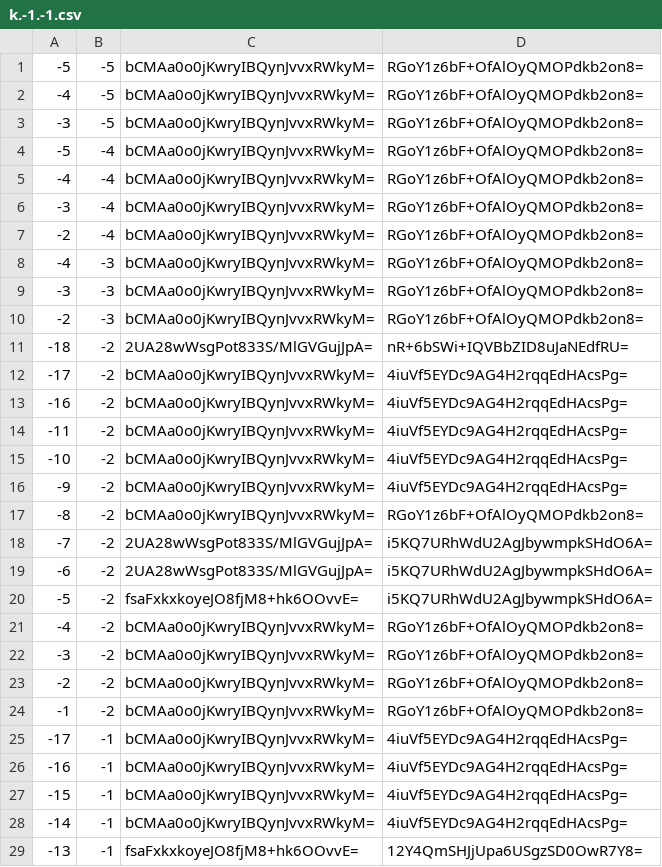
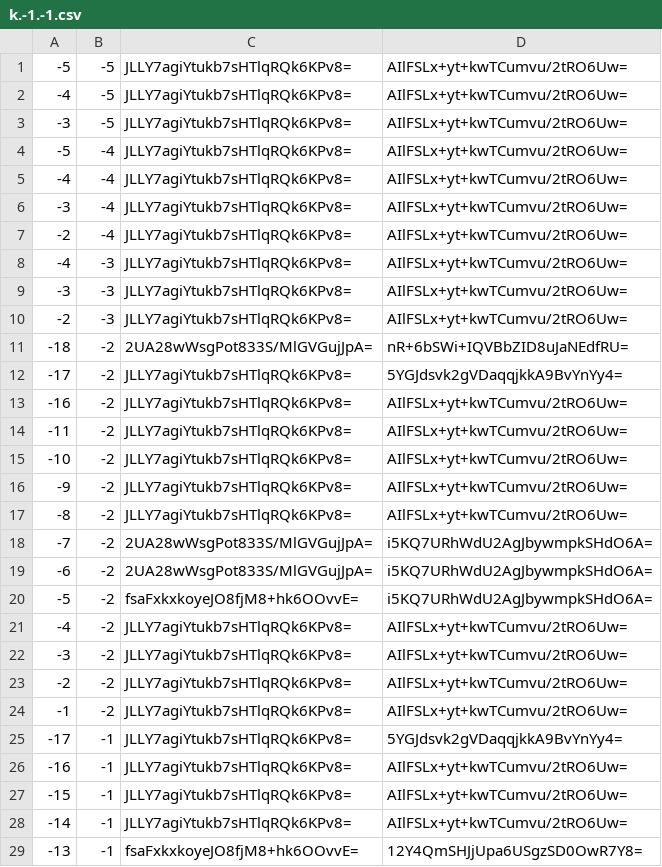
Before and after one commit to counterfitninja/chilled-end, a CSV file: tiles/zoom.-1/metadata/k.-1.-1.csv, drawn as a sheet; only a part is shown; the diff covers the shown part only.

```diff
--- a/tiles/zoom.-1/metadata/k.-1.-1.csv
+++ b/tiles/zoom.-1/metadata/k.-1.-1.csv
@@ -1,18 +1,18 @@
--5,-5,bCMAa0o0jKwryIBQynJvvxRWkyM=,RGoY1z6bF+OfAlOyQMOPdkb2on8=
--4,-5,bCMAa0o0jKwryIBQynJvvxRWkyM=,RGoY1z6bF+OfAlOyQMOPdkb2on8=
--3,-5,bCMAa0o0jKwryIBQynJvvxRWkyM=,RGoY1z6bF+OfAlOyQMOPdkb2on8=
--5,-4,bCMAa0o0jKwryIBQynJvvxRWkyM=,RGoY1z6bF+OfAlOyQMOPdkb2on8=
--4,-4,bCMAa0o0jKwryIBQynJvvxRWkyM=,RGoY1z6bF+OfAlOyQMOPdkb2on8=
--3,-4,bCMAa0o0jKwryIBQynJvvxRWkyM=,RGoY1z6bF+OfAlOyQMOPdkb2on8=
--2,-4,bCMAa0o0jKwryIBQynJvvxRWkyM=,RGoY1z6bF+OfAlOyQMOPdkb2on8=
--4,-3,bCMAa0o0jKwryIBQynJvvxRWkyM=,RGoY1z6bF+OfAlOyQMOPdkb2on8=
--3,-3,bCMAa0o0jKwryIBQynJvvxRWkyM=,RGoY1z6bF+OfAlOyQMOPdkb2on8=
--2,-3,bCMAa0o0jKwryIBQynJvvxRWkyM=,RGoY1z6bF+OfAlOyQMOPdkb2on8=
+-5,-5,JLLY7agiYtukb7sHTlqRQk6KPv8=,AIlFSLx+yt+kwTCumvu/2tRO6Uw=
+-4,-5,JLLY7agiYtukb7sHTlqRQk6KPv8=,AIlFSLx+yt+kwTCumvu/2tRO6Uw=
+-3,-5,JLLY7agiYtukb7sHTlqRQk6KPv8=,AIlFSLx+yt+kwTCumvu/2tRO6Uw=
+-5,-4,JLLY7agiYtukb7sHTlqRQk6KPv8=,AIlFSLx+yt+kwTCumvu/2tRO6Uw=
+-4,-4,JLLY7agiYtukb7sHTlqRQk6KPv8=,AIlFSLx+yt+kwTCumvu/2tRO6Uw=
+-3,-4,JLLY7agiYtukb7sHTlqRQk6KPv8=,AIlFSLx+yt+kwTCumvu/2tRO6Uw=
+-2,-4,JLLY7agiYtukb7sHTlqRQk6KPv8=,AIlFSLx+yt+kwTCumvu/2tRO6Uw=
+-4,-3,JLLY7agiYtukb7sHTlqRQk6KPv8=,AIlFSLx+yt+kwTCumvu/2tRO6Uw=
+-3,-3,JLLY7agiYtukb7sHTlqRQk6KPv8=,AIlFSLx+yt+kwTCumvu/2tRO6Uw=
+-2,-3,JLLY7agiYtukb7sHTlqRQk6KPv8=,AIlFSLx+yt+kwTCumvu/2tRO6Uw=
 -18,-2,2UA28wWsgPot833S/MlGVGujJpA=,nR+6bSWi+IQVBbZID8uJaNEdfRU=
--17,-2,bCMAa0o0jKwryIBQynJvvxRWkyM=,4iuVf5EYDc9AG4H2rqqEdHAcsPg=
--16,-2,bCMAa0o0jKwryIBQynJvvxRWkyM=,4iuVf5EYDc9AG4H2rqqEdHAcsPg=
--11,-2,bCMAa0o0jKwryIBQynJvvxRWkyM=,4iuVf5EYDc9AG4H2rqqEdHAcsPg=
--10,-2,bCMAa0o0jKwryIBQynJvvxRWkyM=,4iuVf5EYDc9AG4H2rqqEdHAcsPg=
--9,-2,bCMAa0o0jKwryIBQynJvvxRWkyM=,4iuVf5EYDc9AG4H2rqqEdHAcsPg=
--8,-2,bCMAa0o0jKwryIBQynJvvxRWkyM=,RGoY1z6bF+OfAlOyQMOPdkb2on8=
+-17,-2,JLLY7agiYtukb7sHTlqRQk6KPv8=,5YGJdsvk2gVDaqqjkkA9BvYnYy4=
+-16,-2,JLLY7agiYtukb7sHTlqRQk6KPv8=,AIlFSLx+yt+kwTCumvu/2tRO6Uw=
+-11,-2,JLLY7agiYtukb7sHTlqRQk6KPv8=,AIlFSLx+yt+kwTCumvu/2tRO6Uw=
+-10,-2,JLLY7agiYtukb7sHTlqRQk6KPv8=,AIlFSLx+yt+kwTCumvu/2tRO6Uw=
+-9,-2,JLLY7agiYtukb7sHTlqRQk6KPv8=,AIlFSLx+yt+kwTCumvu/2tRO6Uw=
+-8,-2,JLLY7agiYtukb7sHTlqRQk6KPv8=,AIlFSLx+yt+kwTCumvu/2tRO6Uw=
 -7,-2,2UA28wWsgPot833S/MlGVGujJpA=,i5KQ7URhWdU2AgJbywmpkSHdO6A=
@@ -20,10 +20,10 @@
 -5,-2,fsaFxkxkoyeJO8fjM8+hk6OOvvE=,i5KQ7URhWdU2AgJbywmpkSHdO6A=
--4,-2,bCMAa0o0jKwryIBQynJvvxRWkyM=,RGoY1z6bF+OfAlOyQMOPdkb2on8=
--3,-2,bCMAa0o0jKwryIBQynJvvxRWkyM=,RGoY1z6bF+OfAlOyQMOPdkb2on8=
--2,-2,bCMAa0o0jKwryIBQynJvvxRWkyM=,RGoY1z6bF+OfAlOyQMOPdkb2on8=
--1,-2,bCMAa0o0jKwryIBQynJvvxRWkyM=,RGoY1z6bF+OfAlOyQMOPdkb2on8=
--17,-1,bCMAa0o0jKwryIBQynJvvxRWkyM=,4iuVf5EYDc9AG4H2rqqEdHAcsPg=
--16,-1,bCMAa0o0jKwryIBQynJvvxRWkyM=,4iuVf5EYDc9AG4H2rqqEdHAcsPg=
--15,-1,bCMAa0o0jKwryIBQynJvvxRWkyM=,4iuVf5EYDc9AG4H2rqqEdHAcsPg=
--14,-1,bCMAa0o0jKwryIBQynJvvxRWkyM=,4iuVf5EYDc9AG4H2rqqEdHAcsPg=
+-4,-2,JLLY7agiYtukb7sHTlqRQk6KPv8=,AIlFSLx+yt+kwTCumvu/2tRO6Uw=
+-3,-2,JLLY7agiYtukb7sHTlqRQk6KPv8=,AIlFSLx+yt+kwTCumvu/2tRO6Uw=
+-2,-2,JLLY7agiYtukb7sHTlqRQk6KPv8=,AIlFSLx+yt+kwTCumvu/2tRO6Uw=
+-1,-2,JLLY7agiYtukb7sHTlqRQk6KPv8=,AIlFSLx+yt+kwTCumvu/2tRO6Uw=
+-17,-1,JLLY7agiYtukb7sHTlqRQk6KPv8=,5YGJdsvk2gVDaqqjkkA9BvYnYy4=
+-16,-1,JLLY7agiYtukb7sHTlqRQk6KPv8=,AIlFSLx+yt+kwTCumvu/2tRO6Uw=
+-15,-1,JLLY7agiYtukb7sHTlqRQk6KPv8=,AIlFSLx+yt+kwTCumvu/2tRO6Uw=
+-14,-1,JLLY7agiYtukb7sHTlqRQk6KPv8=,AIlFSLx+yt+kwTCumvu/2tRO6Uw=
 -13,-1,fsaFxkxkoyeJO8fjM8+hk6OOvvE=,12Y4QmSHJjUpa6USgzSD0OwR7Y8=
```
Also changed, not shown: 14 edited cells elsewhere in this file, tiles/zoom.-1/metadata/k.-1.0.csv, tiles/zoom.-1/metadata/k.0.-1.csv, 31 other files.
